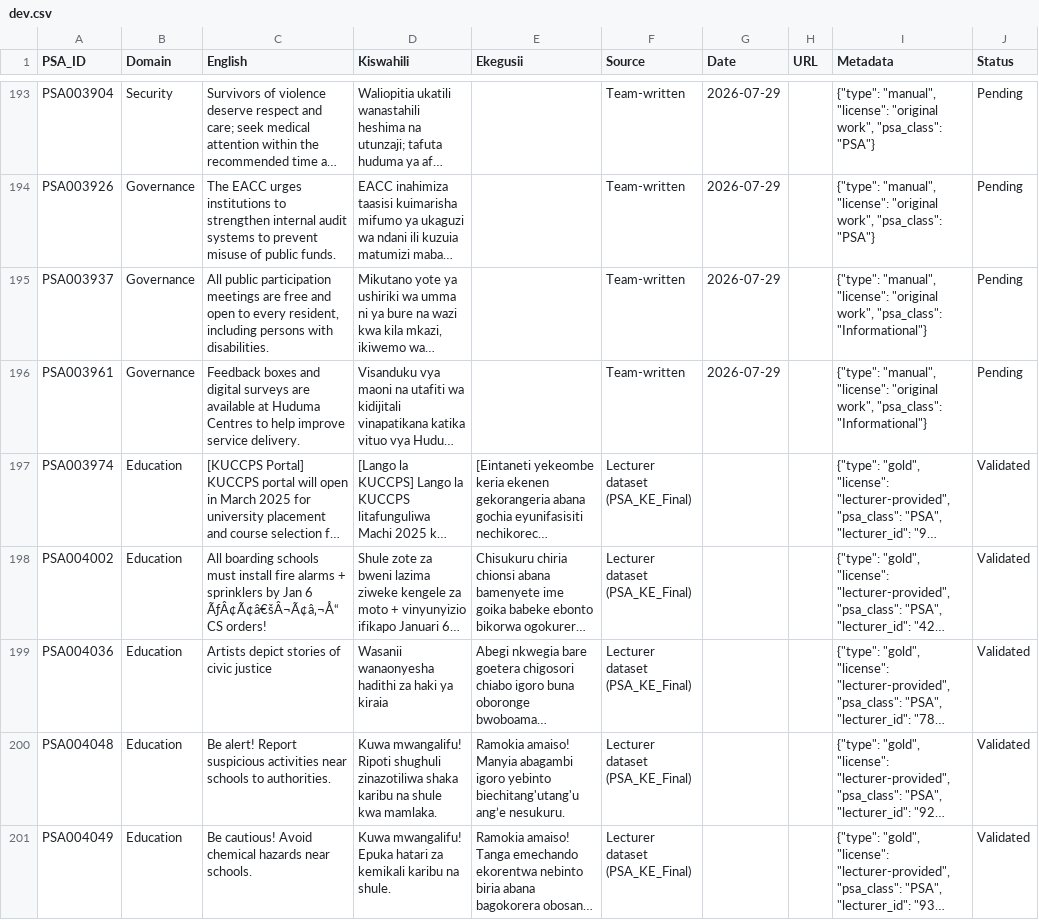
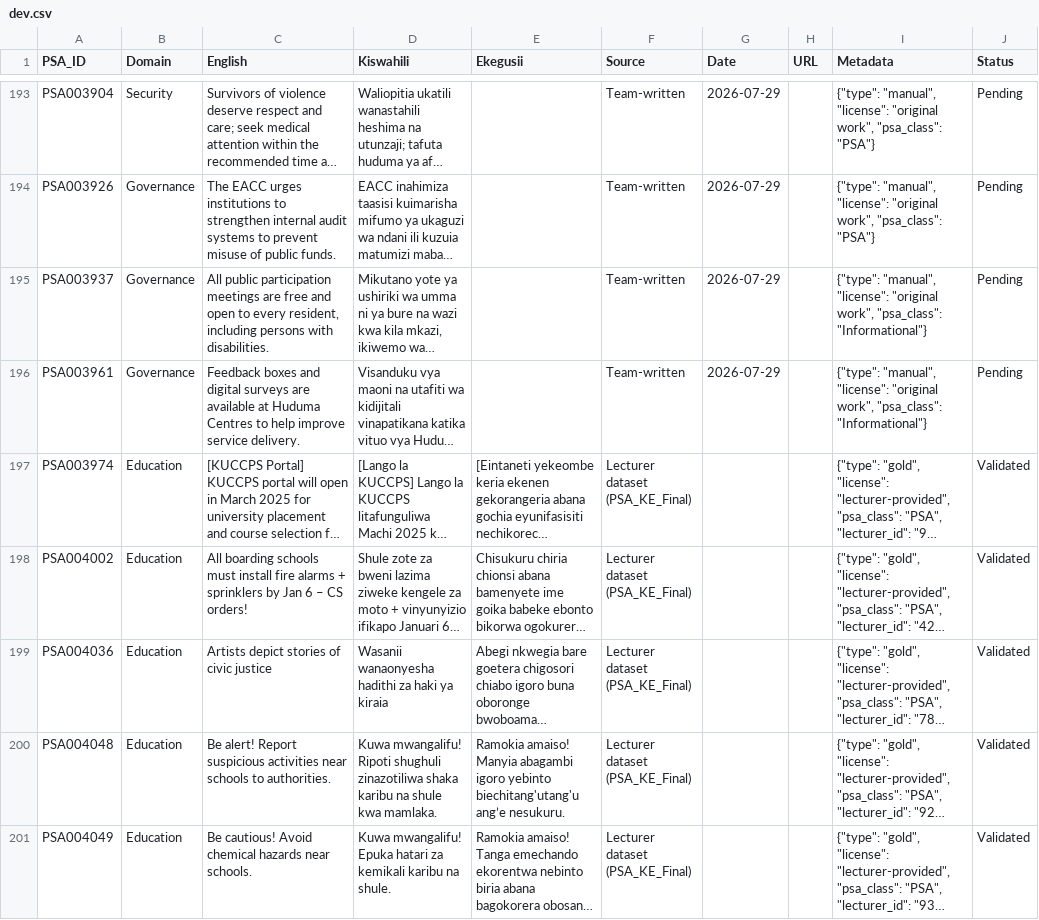
Before and after one commit to LEVIN0/Machine_Translation_For_PSA_Group10, a CSV file: data/processed/splits/dev.csv, drawn as a sheet; only a part is shown, gaps mark what is left out; long unchanged cells end in …; the diff covers the shown part only; the diff names each change by its address in the sheet, - before the commit and + after, or states it on an @@ line.

```diff
--- a/data/processed/splits/dev.csv
+++ b/data/processed/splits/dev.csv
-C198 (English): …Jan 6 ÃƒÂ¢Ã¢â€šÂ¬Ã¢â‚¬Å“ CS orders!
+C198 (English): …Jan 6 – CS orders!
```
Also changed, not shown: 19 edited cells elsewhere in this file, data/external/guz_benchmark/guz_test.tsv, data/processed/splits/test.csv, 10 other files.
